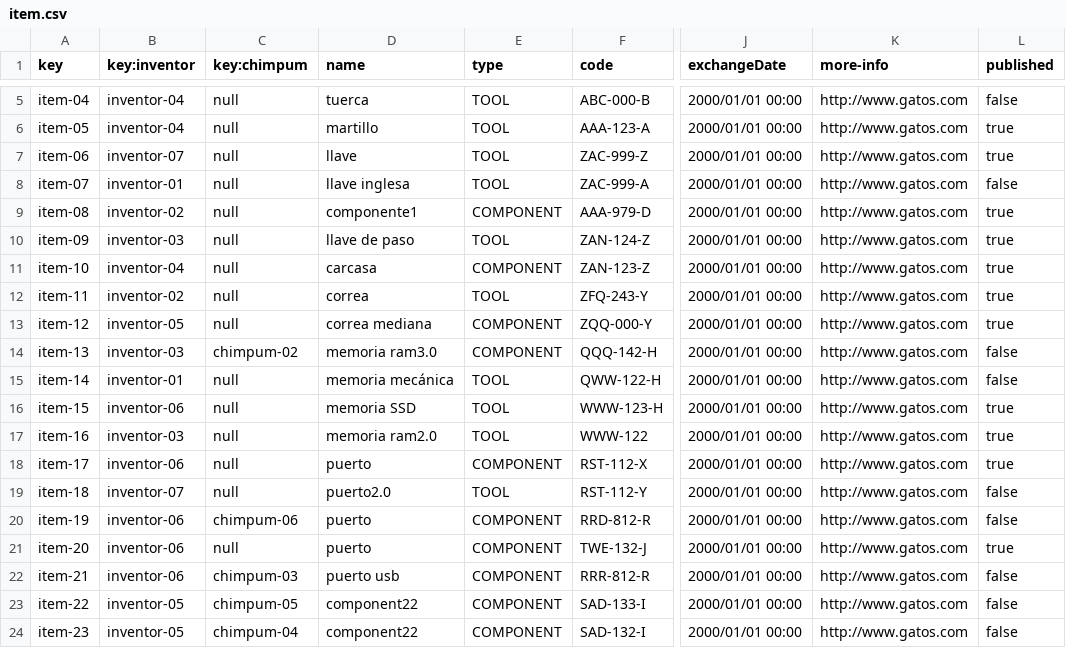
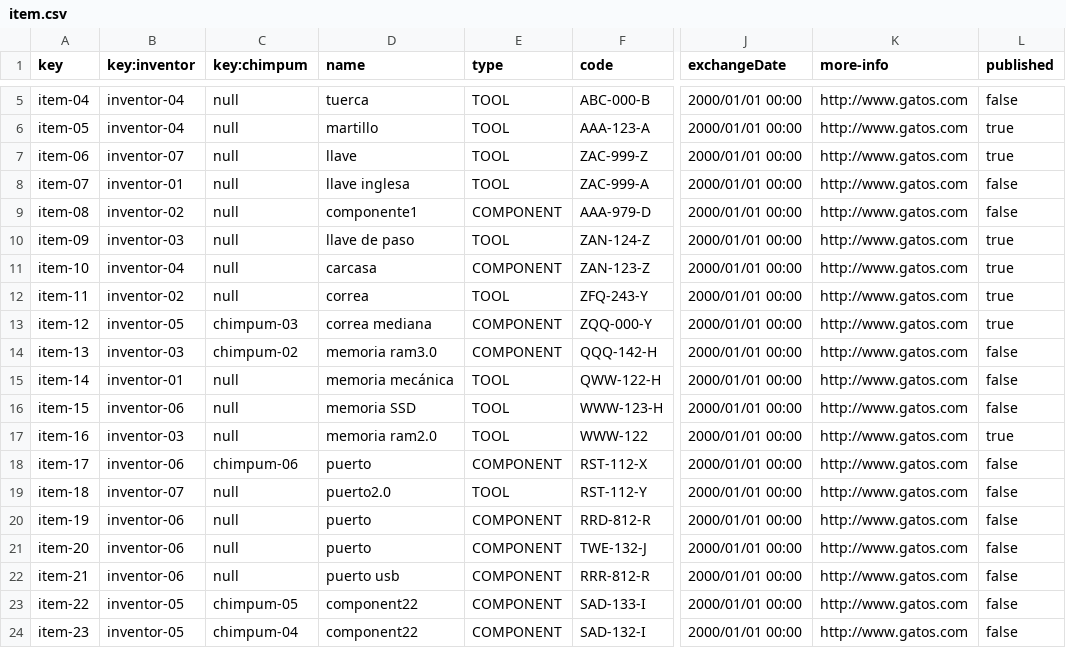
Before and after one commit to migrivros/Control-Check-DP2, a CSV file: src/main/webapp/WEB-INF/resources/sample-data/item.csv, drawn as a sheet; only a part is shown, gaps mark what is left out; the diff names each change by its address in the sheet, - before the commit and + after, or states it on an @@ line.

```diff
--- a/src/main/webapp/WEB-INF/resources/sample-data/item.csv
+++ b/src/main/webapp/WEB-INF/resources/sample-data/item.csv
-L9 (published): true
+L9 (published): false
-C13 (key:chimpum): null
+C13 (key:chimpum): chimpum-03
-L16 (published): true
+L16 (published): false
-C18 (key:chimpum): null
+C18 (key:chimpum): chimpum-06
-L18 (published): true
+L18 (published): false
-C20 (key:chimpum): chimpum-06
+C20 (key:chimpum): null
-L21 (published): true
+L21 (published): false
-C22 (key:chimpum): chimpum-03
+C22 (key:chimpum): null
```
Also changed, not shown: src/main/webapp/WEB-INF/resources/sample-data/chimpum.csv, 51 other files.
